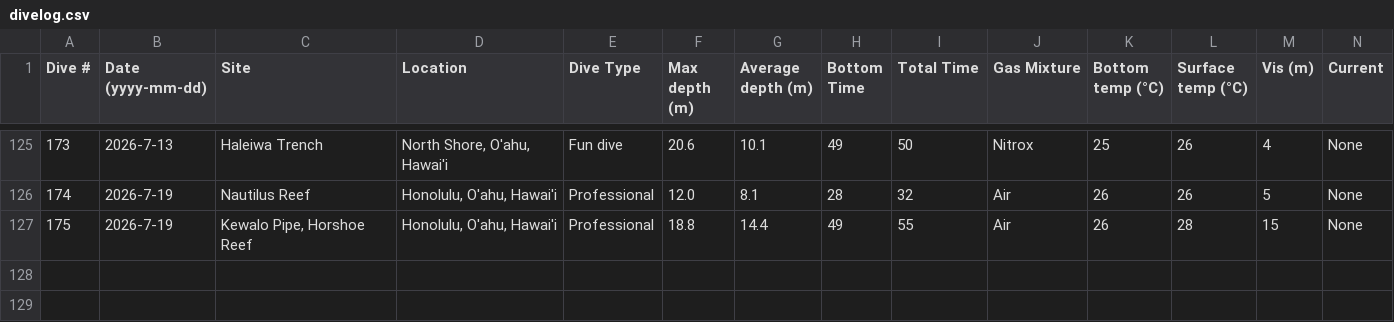
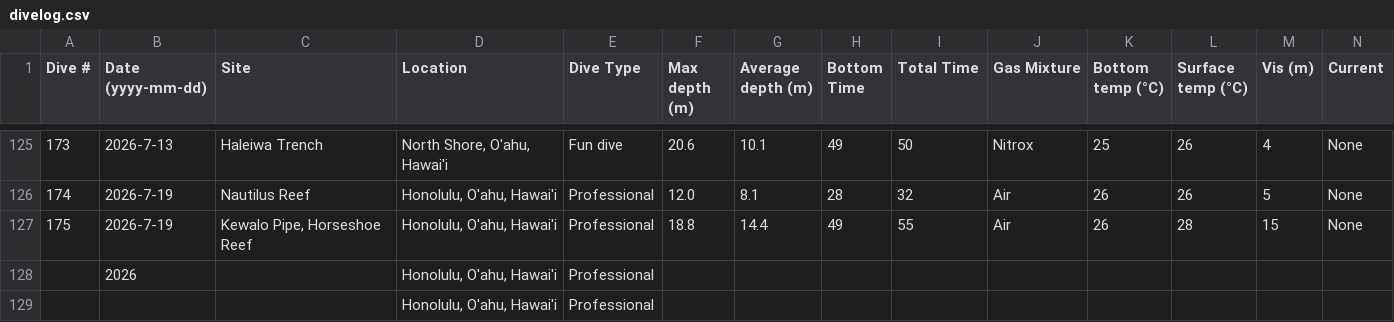
Before and after one commit to mayamegret/mayamegret.github.io, a CSV file: assets/data/divelog.csv, drawn as a sheet; only a part is shown, gaps mark what is left out; rows hold the shown columns only; the diff names each change by its address in the sheet, - before the commit and + after, or states it on an @@ line.

Commit message:
Add files via upload

```diff
--- a/assets/data/divelog.csv
+++ b/assets/data/divelog.csv
-C127 (Site): Kewalo Pipe, Horshoe Reef
+C127 (Site): Kewalo Pipe, Horseshoe Reef
+row 128:  | 2026 |  | Honolulu, O'ahu, Hawai'i | Professional
+row 129:  |  |  | Honolulu, O'ahu, Hawai'i | Professional
```
